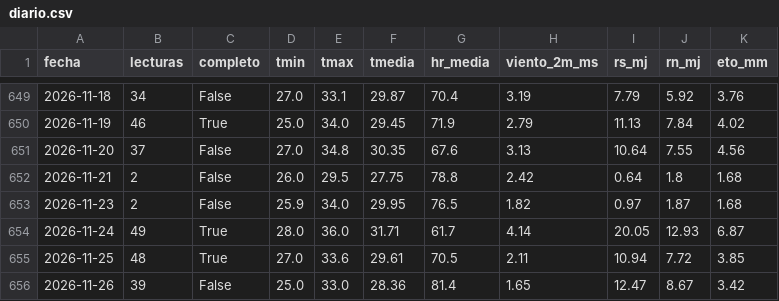
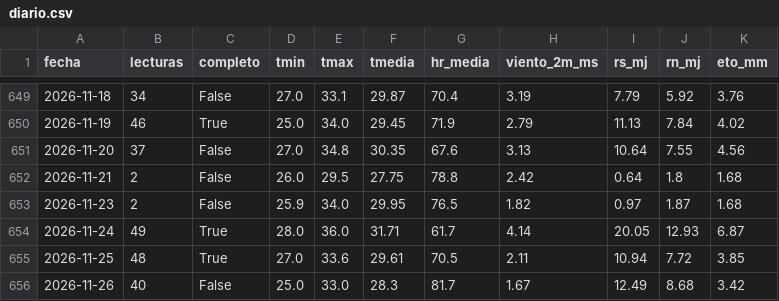
Before and after one commit to henryayalachully12-alt/cecasp, a CSV file: data/diario.csv, drawn as a sheet; only a part is shown, gaps mark what is left out.

Commit message:
Nuevas lecturas

```diff
--- a/data/diario.csv
+++ b/data/diario.csv
@@ -655,2 +655,2 @@ fecha,lecturas,completo,tmin,tmax,tmedia,hr_media,viento_2m_ms,rs_mj,rn_mj,eto_m
 2026-11-25,48,True,27.0,33.6,29.61,70.5,2.11,10.94,7.72,3.85
-2026-11-26,39,False,25.0,33.0,28.36,81.4,1.65,12.47,8.67,3.42
+2026-11-26,40,False,25.0,33.0,28.3,81.7,1.67,12.49,8.68,3.42
```
Also changed, not shown: data/etc_diaria.csv, 2 other files.
